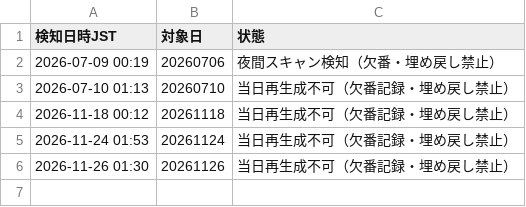
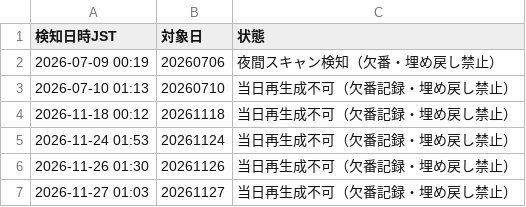
Before and after one commit to shigezou926/pallas-mercato-7k9, a CSV file: predictions_gaps.csv, drawn as a sheet.

```diff
--- a/predictions_gaps.csv
+++ b/predictions_gaps.csv
@@ -6 +6,2 @@
 2026-11-26 01:30,20261126,当日再生成不可（欠番記録・埋め戻し禁止）
+2026-11-27 01:03,20261127,当日再生成不可（欠番記録・埋め戻し禁止）
```
